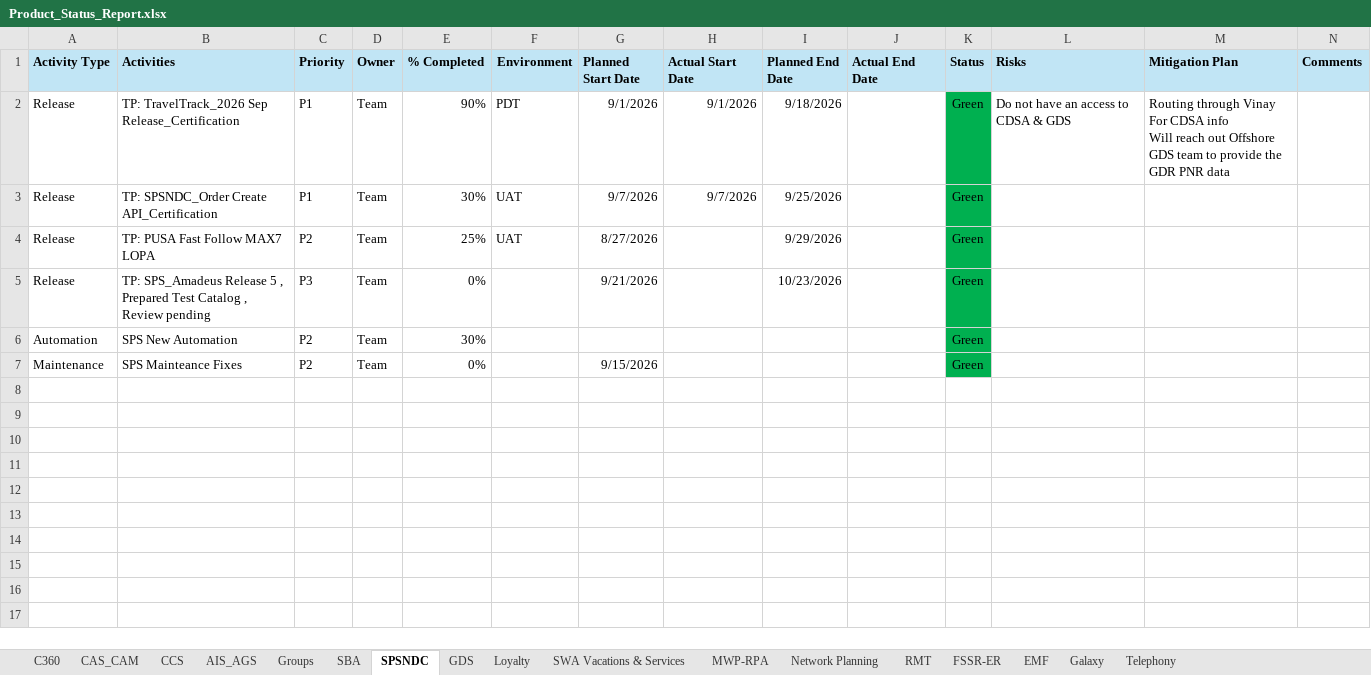
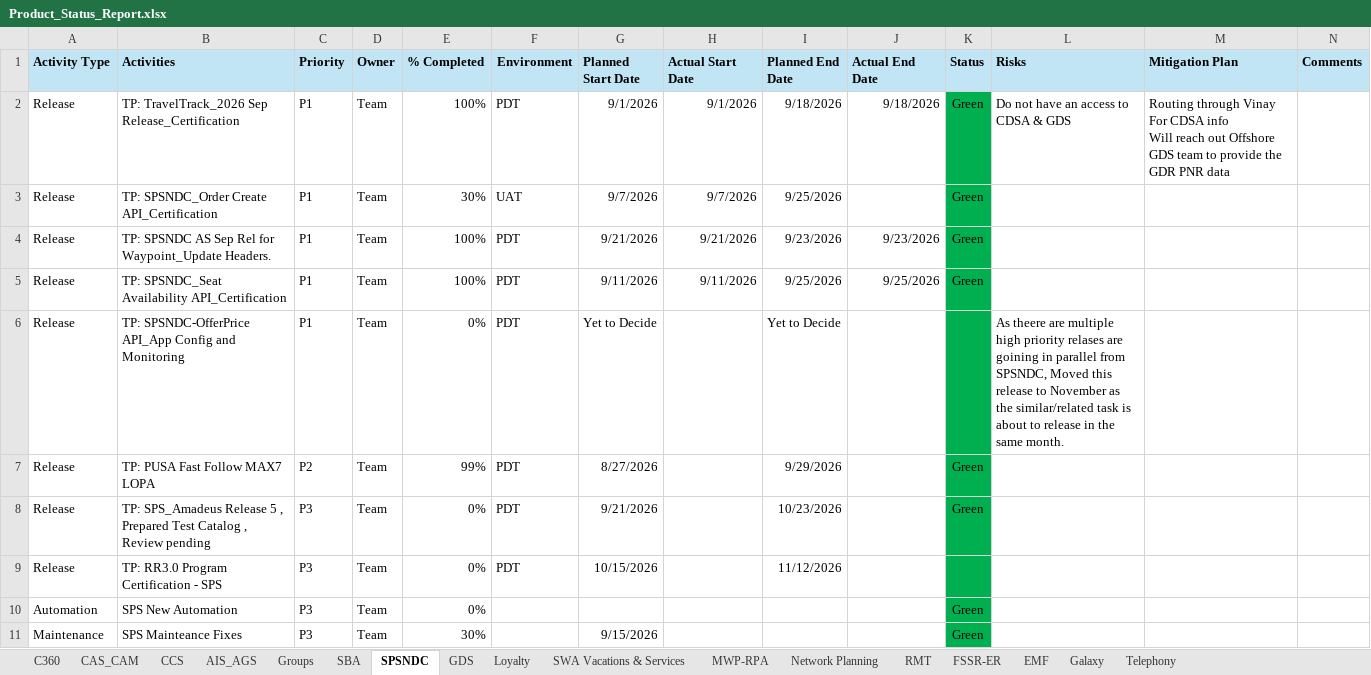
Before and after one commit to Qentelli-Design/SWA, an Excel workbook: Product_Status_Report.xlsx, sheet SPSNDC, drawn as a sheet; values as stored, in another font and other column widths than the file's, no borders; addresses are those after the commit; the diff names each change by its address in the sheet, - before the commit and + after, or states it on an @@ line.

```diff
--- a/Product_Status_Report.xlsx (sheet SPSNDC)
+++ b/Product_Status_Report.xlsx (sheet SPSNDC)
-E2 (% Completed): 90%
+E2 (% Completed): 100%
-J2 (Actual End Date): (empty)
+J2 (Actual End Date): 9/18/2026
+row 4: Release | TP: SPSNDC AS Sep Rel for Waypoint_Update Headers. | P1 | Team | 100% | PDT | 9/21/2026 | 9/21/2026 | 9/23/2026 | 9/23/2026 | Green
+row 5: Release | TP: SPSNDC_Seat Availability API_Certification | P1 | Team | 100% | PDT | 9/11/2026 | 9/11/2026 | 9/25/2026 | 9/25/2026 | Green
+row 6: Release | TP: SPSNDC-OfferPrice API_App Config and Monitoring | P1 | Team | 0% | PDT | Yet to Decide |  | Yet to Decide |  |  | As theere are multiple high priority relases are goining in parallel from SPSNDC, Moved this release to November as the similar/related task is about to release in the same month.
-E7 (% Completed): 25%
+E7 (% Completed): 99%
-F7 (Environment): UAT
+F7 (Environment): PDT
-F8 (Environment): (empty)
+F8 (Environment): PDT
+row 9: Release | TP: RR3.0 Program Certification - SPS | P3 | Team | 0% | PDT | 10/15/2026 |  | 11/12/2026
-C10:C11 (Priority): P2
+C10:C11 (Priority): P3
-E10 (% Completed): 30%
+E10 (% Completed): 0%
-E11 (% Completed): 0%
+E11 (% Completed): 30%
```
Also changed, not shown: sheet Loyalty, sheet Network Planning, sheet MWP-RPA, sheet SBA, sheet SWA Vacations & Services, sheet C360, 4 more sheets, CCC_Resources.xlsx, 4 other files.
